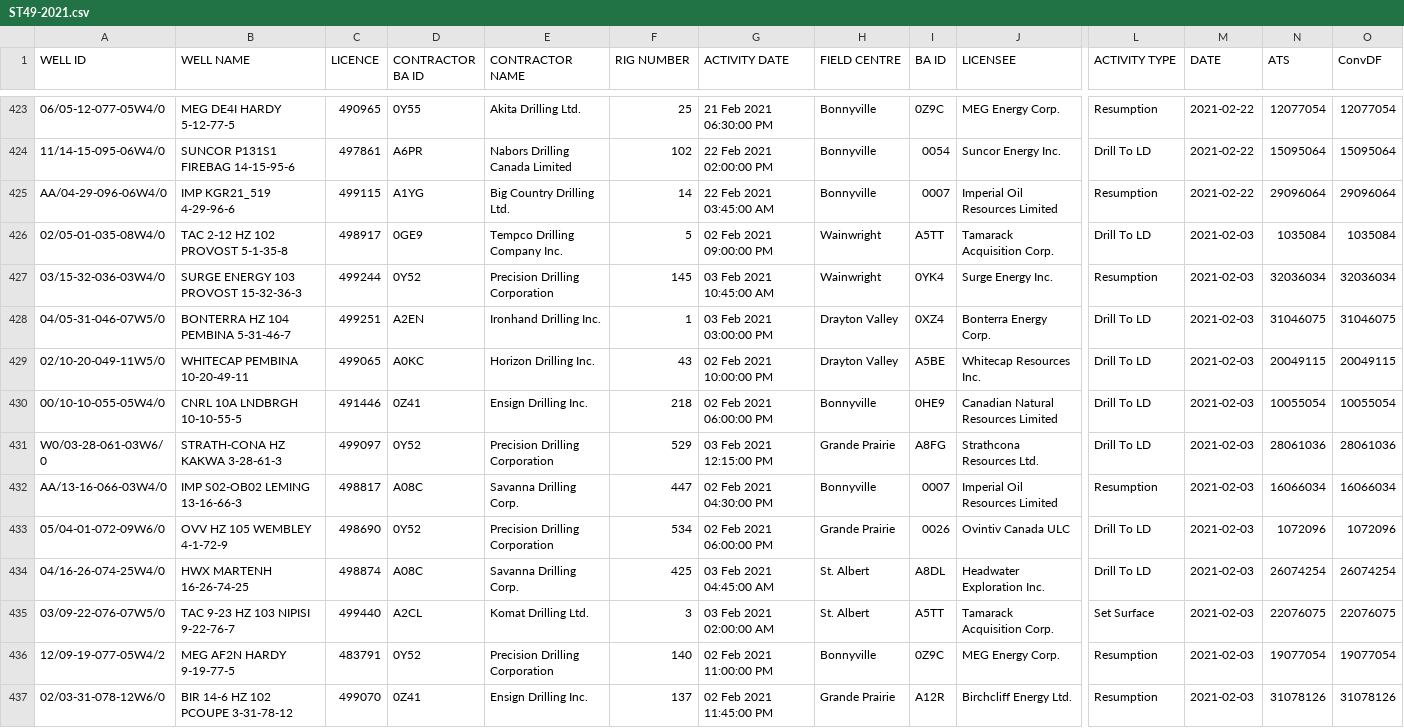
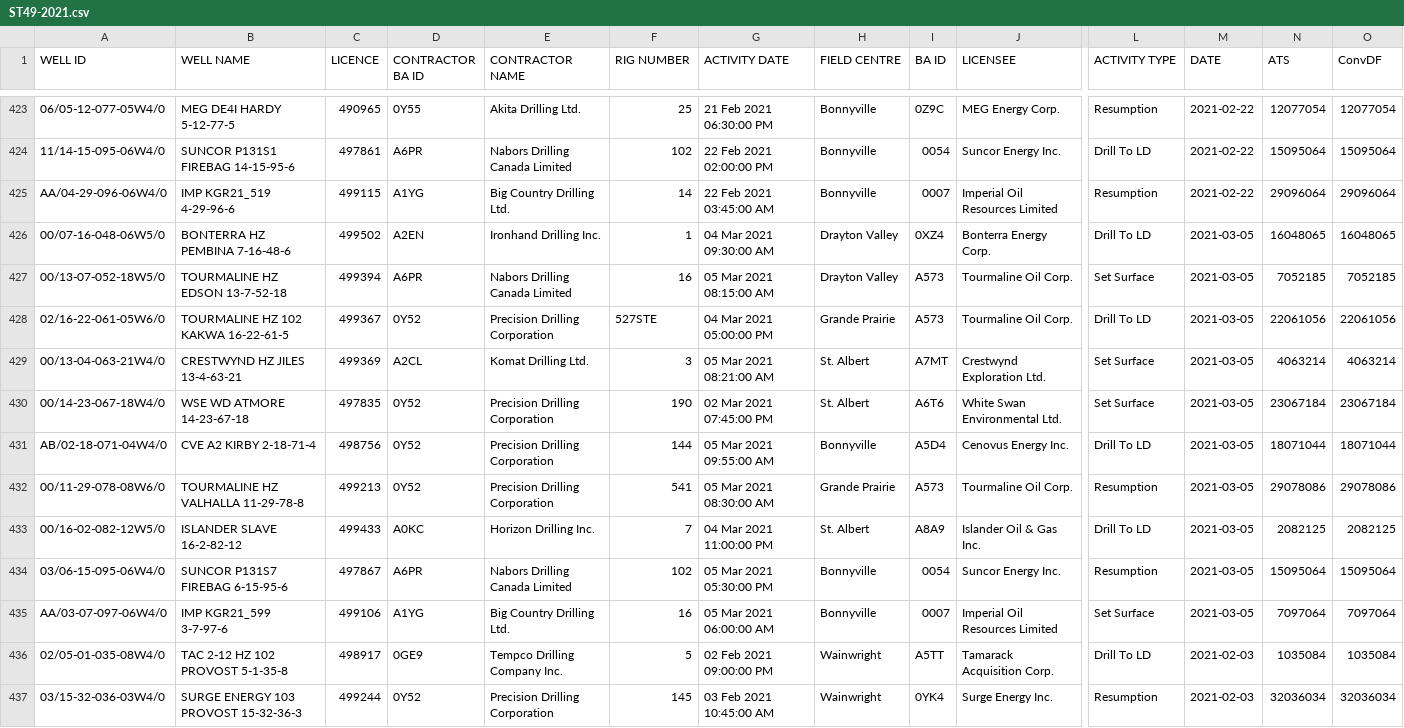
Before and after one commit to jojayaro/Exploration_Data_Container, a CSV file: ST49-2021.csv, drawn as a sheet; only a part is shown, gaps mark what is left out; the shorter side is filled out with more unchanged rows; rows hold the shown columns only; the diff names each change by its address in the sheet, - before the commit and + after, or states it on an @@ line.

```diff
--- a/ST49-2021.csv
+++ b/ST49-2021.csv
+row 426: 00/07-16-048-06W5/0 | BONTERRA HZ PEMBINA 7-16-48-6 | 499502 | A2EN | Ironhand Drilling Inc. | 1 | 04 Mar 2021 09:30:00 AM | Drayton Valley | 0XZ4 | Bonterra Energy Corp. | Drill To LD | 2021-03-05 | 16048065 | 16048065
+row 427: 00/13-07-052-18W5/0 | TOURMALINE HZ EDSON 13-7-52-18 | 499394 | A6PR | Nabors Drilling Canada Limited | 16 | 05 Mar 2021 08:15:00 AM | Drayton Valley | A573 | Tourmaline Oil Corp. | Set Surface | 2021-03-05 | 7052185 | 7052185
+row 428: 02/16-22-061-05W6/0 | TOURMALINE HZ 102 KAKWA 16-22-61-5 | 499367 | 0Y52 | Precision Drilling Corporation | 527STE | 04 Mar 2021 05:00:00 PM | Grande Prairie | A573 | Tourmaline Oil Corp. | Drill To LD | 2021-03-05 | 22061056 | 22061056
+row 429: 00/13-04-063-21W4/0 | CRESTWYND HZ JILES 13-4-63-21 | 499369 | A2CL | Komat Drilling Ltd. | 3 | 05 Mar 2021 08:21:00 AM | St. Albert | A7MT | Crestwynd Exploration Ltd. | Set Surface | 2021-03-05 | 4063214 | 4063214
+row 430: 00/14-23-067-18W4/0 | WSE WD ATMORE 14-23-67-18 | 497835 | 0Y52 | Precision Drilling Corporation | 190 | 02 Mar 2021 07:45:00 PM | St. Albert | A6T6 | White Swan Environmental Ltd. | Set Surface | 2021-03-05 | 23067184 | 23067184
+row 431: AB/02-18-071-04W4/0 | CVE A2 KIRBY 2-18-71-4 | 498756 | 0Y52 | Precision Drilling Corporation | 144 | 05 Mar 2021 09:55:00 AM | Bonnyville | A5D4 | Cenovus Energy Inc. | Drill To LD | 2021-03-05 | 18071044 | 18071044
+row 432: 00/11-29-078-08W6/0 | TOURMALINE HZ VALHALLA 11-29-78-8 | 499213 | 0Y52 | Precision Drilling Corporation | 541 | 05 Mar 2021 08:30:00 AM | Grande Prairie | A573 | Tourmaline Oil Corp. | Resumption | 2021-03-05 | 29078086 | 29078086
+row 433: 00/16-02-082-12W5/0 | ISLANDER SLAVE 16-2-82-12 | 499433 | A0KC | Horizon Drilling Inc. | 7 | 04 Mar 2021 11:00:00 PM | St. Albert | A8A9 | Islander Oil & Gas Inc. | Drill To LD | 2021-03-05 | 2082125 | 2082125
+row 434: 03/06-15-095-06W4/0 | SUNCOR P131S7 FIREBAG 6-15-95-6 | 497867 | A6PR | Nabors Drilling Canada Limited | 102 | 05 Mar 2021 05:30:00 PM | Bonnyville | 0054 | Suncor Energy Inc. | Resumption | 2021-03-05 | 15095064 | 15095064
+row 435: AA/03-07-097-06W4/0 | IMP KGR21_599 3-7-97-6 | 499106 | A1YG | Big Country Drilling Ltd. | 16 | 05 Mar 2021 06:00:00 AM | Bonnyville | 0007 | Imperial Oil Resources Limited | Set Surface | 2021-03-05 | 7097064 | 7097064
```
Also changed, not shown: ST1-2021.csv.
